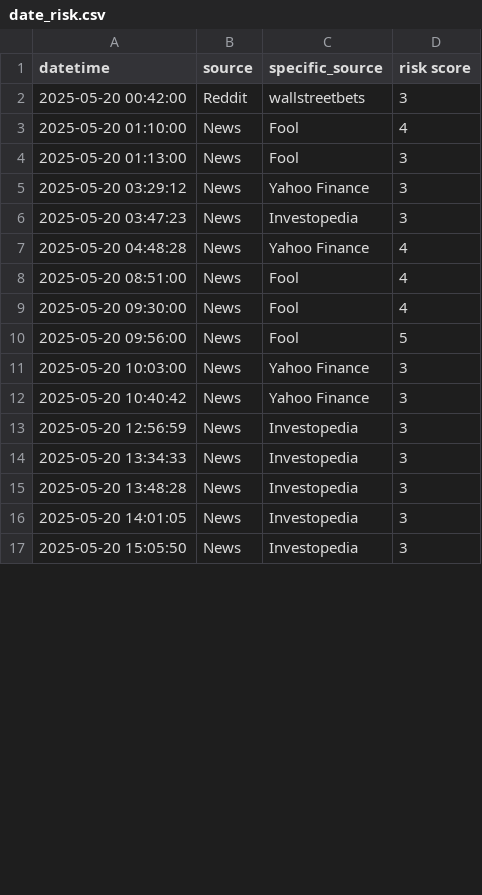
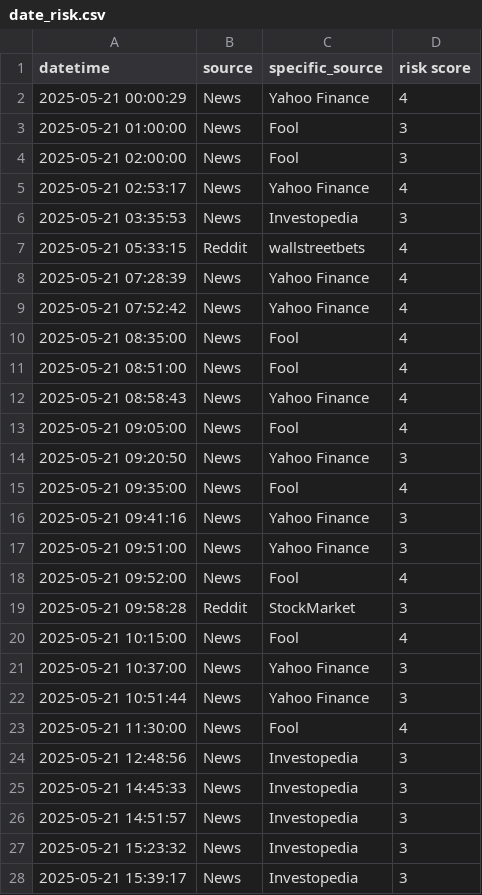
Before and after one commit to cassandra-soong/finrl-deepseek-stock-prediction, a CSV file: sentiment/temp/date_risk.csv, drawn as a sheet; only a part is shown; the diff covers the shown part only.

Commit message:
Sentiment - Automated run 2025-05-22 10:00:26

```diff
--- a/sentiment/temp/date_risk.csv
+++ b/sentiment/temp/date_risk.csv
@@ -1,17 +1,28 @@
 datetime,source,specific_source,risk score
-2025-05-20 00:42:00,Reddit,wallstreetbets,3
-2025-05-20 01:10:00,News,Fool,4
-2025-05-20 01:13:00,News,Fool,3
-2025-05-20 03:29:12,News,Yahoo Finance,3
-2025-05-20 03:47:23,News,Investopedia,3
-2025-05-20 04:48:28,News,Yahoo Finance,4
-2025-05-20 08:51:00,News,Fool,4
-2025-05-20 09:30:00,News,Fool,4
-2025-05-20 09:56:00,News,Fool,5
-2025-05-20 10:03:00,News,Yahoo Finance,3
-2025-05-20 10:40:42,News,Yahoo Finance,3
-2025-05-20 12:56:59,News,Investopedia,3
-2025-05-20 13:34:33,News,Investopedia,3
-2025-05-20 13:48:28,News,Investopedia,3
-2025-05-20 14:01:05,News,Investopedia,3
-2025-05-20 15:05:50,News,Investopedia,3
+2025-05-21 00:00:29,News,Yahoo Finance,4
+2025-05-21 01:00:00,News,Fool,3
+2025-05-21 02:00:00,News,Fool,3
+2025-05-21 02:53:17,News,Yahoo Finance,4
+2025-05-21 03:35:53,News,Investopedia,3
+2025-05-21 05:33:15,Reddit,wallstreetbets,4
+2025-05-21 07:28:39,News,Yahoo Finance,4
+2025-05-21 07:52:42,News,Yahoo Finance,4
+2025-05-21 08:35:00,News,Fool,4
+2025-05-21 08:51:00,News,Fool,4
+2025-05-21 08:58:43,News,Yahoo Finance,4
+2025-05-21 09:05:00,News,Fool,4
+2025-05-21 09:20:50,News,Yahoo Finance,3
+2025-05-21 09:35:00,News,Fool,4
+2025-05-21 09:41:16,News,Yahoo Finance,3
+2025-05-21 09:51:00,News,Yahoo Finance,3
+2025-05-21 09:52:00,News,Fool,4
+2025-05-21 09:58:28,Reddit,StockMarket,3
+2025-05-21 10:15:00,News,Fool,4
+2025-05-21 10:37:00,News,Yahoo Finance,3
+2025-05-21 10:51:44,News,Yahoo Finance,3
+2025-05-21 11:30:00,News,Fool,4
+2025-05-21 12:48:56,News,Investopedia,3
+2025-05-21 14:45:33,News,Investopedia,3
+2025-05-21 14:51:57,News,Investopedia,3
+2025-05-21 15:23:32,News,Investopedia,3
+2025-05-21 15:39:17,News,Investopedia,3
```
Also changed, not shown: 10 added rows, 7 removed rows and 23 edited cells elsewhere in this file, sentiment/aggregated_risk_scores.csv.
